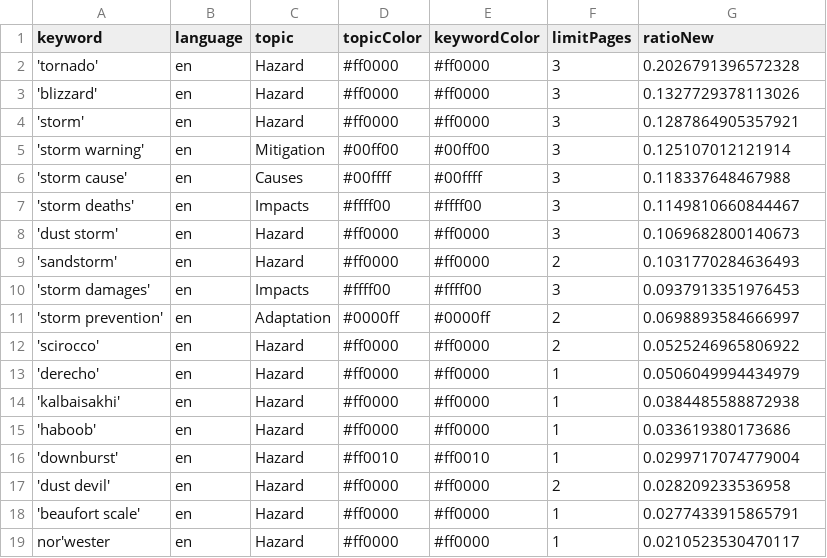
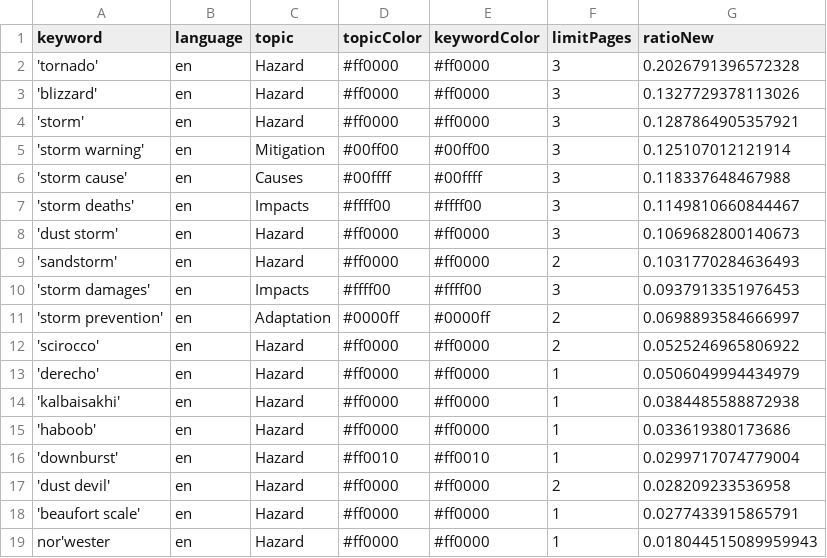
Before and after one commit to friedhumb-news/stormIsComing, a CSV file: keywords.csv, drawn as a sheet.

```diff
--- a/keywords.csv
+++ b/keywords.csv
@@ -18,2 +18,2 @@ keyword,language,topic,topicColor,keywordColor,limitPages,ratioNew
 'beaufort scale',en,Hazard,#ff0000,#ff0000,1,0.0277433915865791
-nor'wester,en,Hazard,#ff0000,#ff0000,1,0.0210523530470117
+nor'wester,en,Hazard,#ff0000,#ff0000,1,0.018044515089959943
```
Also changed, not shown: csv/news_2026_05.csv, 2 other files.
